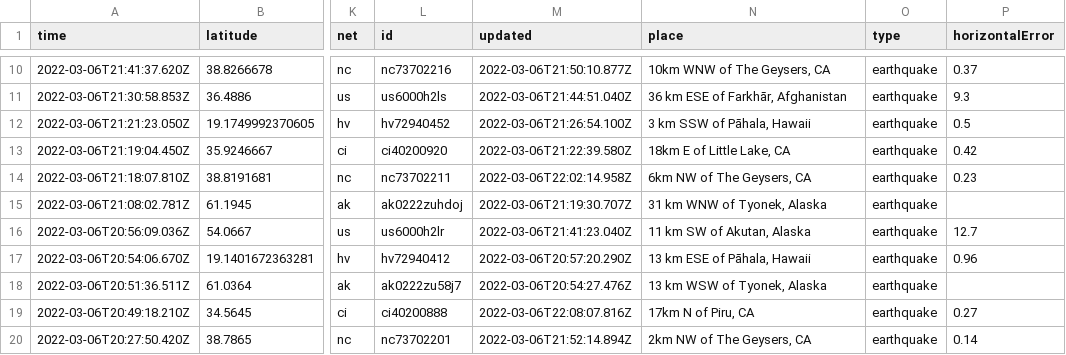
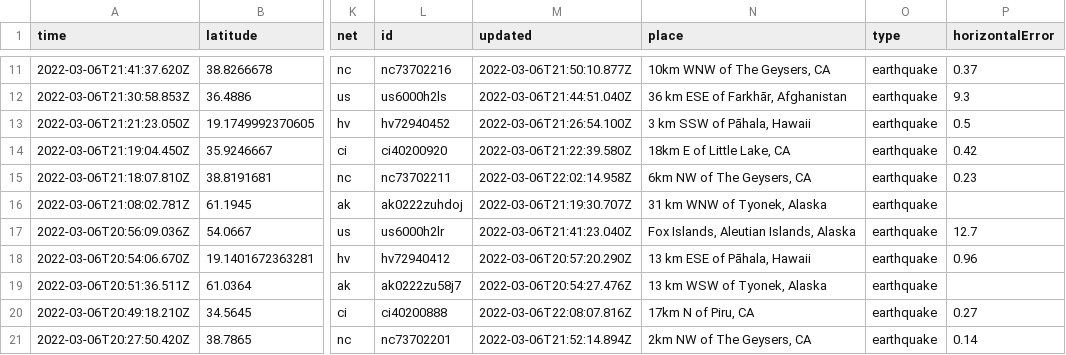
Before and after one commit to sahanasjay/nicar-22-git-actions, a CSV file: usgs_current.csv, drawn as a sheet; only a part is shown, gaps mark what is left out; addresses are those after the commit; the diff covers the shown part only; the diff names each change by its address in the sheet, - before the commit and + after, or states it on an @@ line.

```diff
--- a/usgs_current.csv
+++ b/usgs_current.csv
-N17 (place): 11 km SW of Akutan, Alaska
+N17 (place): Fox Islands, Aleutian Islands, Alaska
```
Also changed, not shown: 1 added row, 2 removed rows and 9 edited cells elsewhere in this file, usgs_main.csv.
